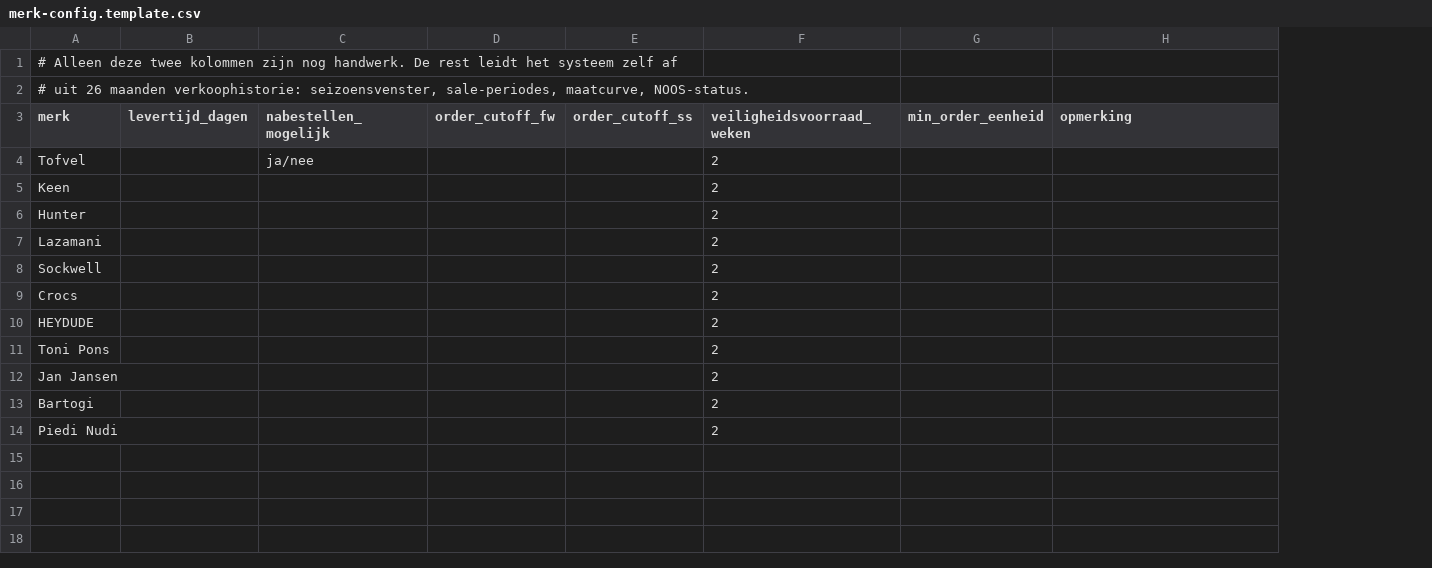
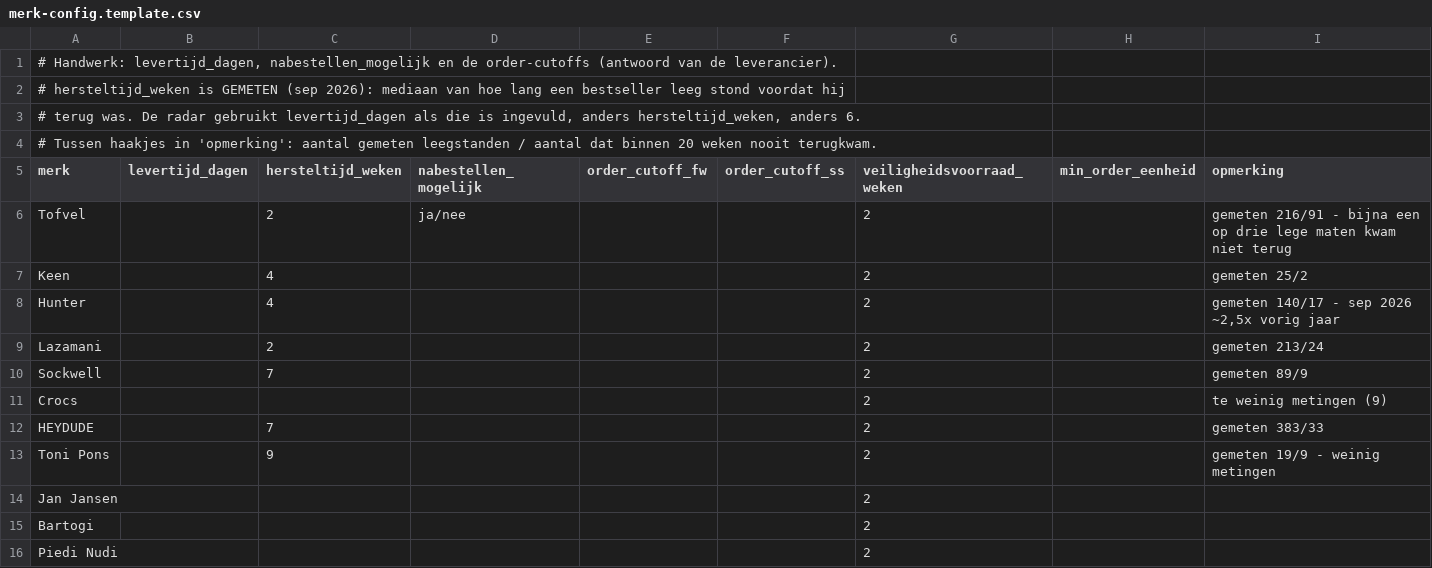
Before and after one commit to joost0070/n8napi, a CSV file: voorraad-watch/config/merk-config.template.csv, drawn as a sheet; addresses are those after the commit; the diff names each change by its address in the sheet, - before the commit and + after, or states it on an @@ line.

```diff
--- a/voorraad-watch/config/merk-config.template.csv
+++ b/voorraad-watch/config/merk-config.template.csv
+column C (hersteltijd_weken), rows 6-13: 2 | 4 | 4 | 2 | 7 |  | 7 | 9
-A1 (merk): # Alleen deze twee kolommen zijn nog handwerk. De rest leidt het systeem zelf af
+A1 (merk): # Handwerk: levertijd_dagen, nabestellen_mogelijk en de order-cutoffs (antwoord van de leverancier).
-A2 (merk): # uit 26 maanden verkoophistorie: seizoensvenster, sale-periodes, maatcurve, NOOS-status.
+A2 (merk): # hersteltijd_weken is GEMETEN (sep 2026): mediaan van hoe lang een bestseller leeg stond voordat hij
+row 3: # terug was. De radar gebruikt levertijd_dagen als die is ingevuld, anders hersteltijd_weken, anders 6.
+row 4: # Tussen haakjes in 'opmerking': aantal gemeten leegstanden / aantal dat binnen 20 weken nooit terugkwam.
-I6 (opmerking): (empty)
+I6 (opmerking): gemeten 216/91 - bijna een op drie lege maten kwam niet terug
-I7 (opmerking): (empty)
+I7 (opmerking): gemeten 25/2
-I8 (opmerking): (empty)
+I8 (opmerking): gemeten 140/17 - sep 2026 ~2,5x vorig jaar
-I9 (opmerking): (empty)
+I9 (opmerking): gemeten 213/24
-I10 (opmerking): (empty)
+I10 (opmerking): gemeten 89/9
-I11 (opmerking): (empty)
+I11 (opmerking): te weinig metingen (9)
-I12 (opmerking): (empty)
+I12 (opmerking): gemeten 383/33
-I13 (opmerking): (empty)
+I13 (opmerking): gemeten 19/9 - weinig metingen
```
Also changed, not shown: 9 other files.
